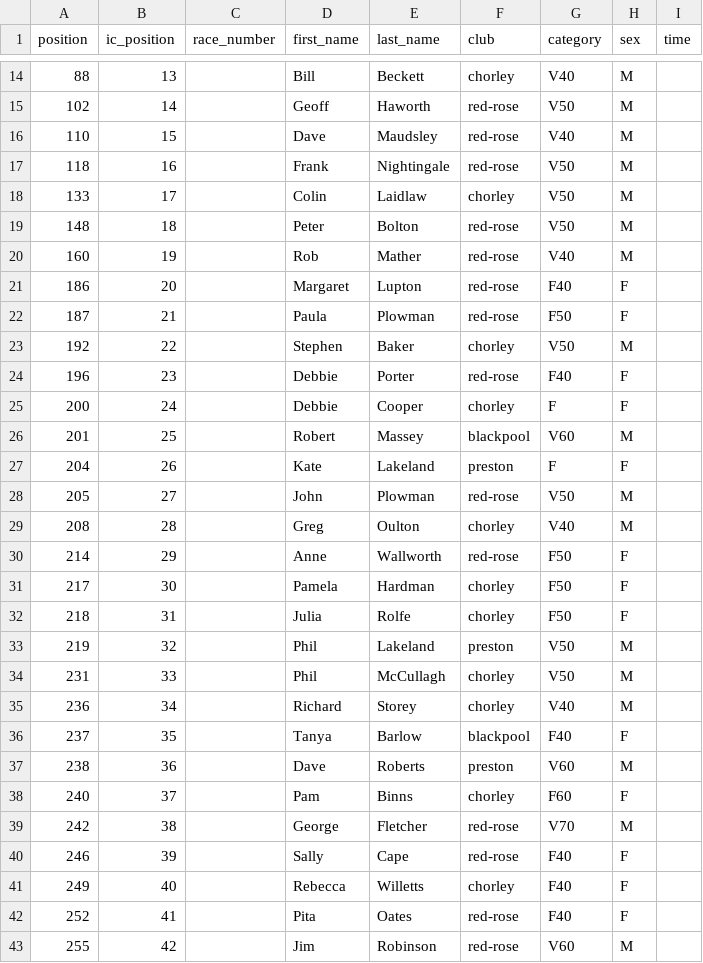
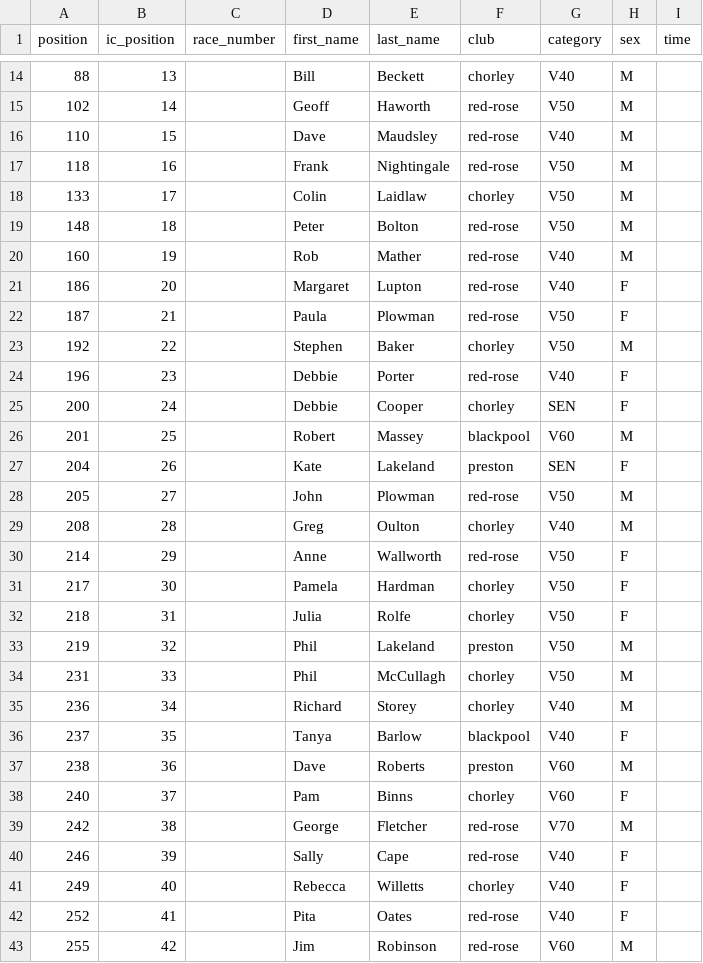
Before and after one commit to whortleberrybearer/InterClub, a CSV file: src/data/2014/fell/results/great-hameldon.csv, drawn as a sheet; only a part is shown, gaps mark what is left out; the diff covers the shown part only.

```diff
--- a/src/data/2014/fell/results/great-hameldon.csv
+++ b/src/data/2014/fell/results/great-hameldon.csv
@@ -20,14 +20,14 @@ position,ic_position,race_number,first_name,last_name,club,category,sex,time
 160,19,,Rob,Mather,red-rose,V40,M,
-186,20,,Margaret,Lupton,red-rose,F40,F,
-187,21,,Paula,Plowman,red-rose,F50,F,
+186,20,,Margaret,Lupton,red-rose,V40,F,
+187,21,,Paula,Plowman,red-rose,V50,F,
 192,22,,Stephen,Baker,chorley,V50,M,
-196,23,,Debbie,Porter,red-rose,F40,F,
-200,24,,Debbie,Cooper,chorley,F,F,
+196,23,,Debbie,Porter,red-rose,V40,F,
+200,24,,Debbie,Cooper,chorley,SEN,F,
 201,25,,Robert,Massey,blackpool,V60,M,
-204,26,,Kate,Lakeland,preston,F,F,
+204,26,,Kate,Lakeland,preston,SEN,F,
 205,27,,John,Plowman,red-rose,V50,M,
 208,28,,Greg,Oulton,chorley,V40,M,
-214,29,,Anne,Wallworth,red-rose,F50,F,
-217,30,,Pamela,Hardman,chorley,F50,F,
-218,31,,Julia,Rolfe,chorley,F50,F,
+214,29,,Anne,Wallworth,red-rose,V50,F,
+217,30,,Pamela,Hardman,chorley,V50,F,
+218,31,,Julia,Rolfe,chorley,V50,F,
 219,32,,Phil,Lakeland,preston,V50,M,
@@ -35,9 +35,9 @@ position,ic_position,race_number,first_name,last_name,club,category,sex,time
 236,34,,Richard,Storey,chorley,V40,M,
-237,35,,Tanya,Barlow,blackpool,F40,F,
+237,35,,Tanya,Barlow,blackpool,V40,F,
 238,36,,Dave,Roberts,preston,V60,M,
-240,37,,Pam,Binns,chorley,F60,F,
+240,37,,Pam,Binns,chorley,V60,F,
 242,38,,George,Fletcher,red-rose,V70,M,
-246,39,,Sally,Cape,red-rose,F40,F,
-249,40,,Rebecca,Willetts,chorley,F40,F,
-252,41,,Pita,Oates,red-rose,F40,F,
+246,39,,Sally,Cape,red-rose,V40,F,
+249,40,,Rebecca,Willetts,chorley,V40,F,
+252,41,,Pita,Oates,red-rose,V40,F,
 255,42,,Jim,Robinson,red-rose,V60,M,
```
Also changed, not shown: 5 edited cells elsewhere in this file, src/data/2014/fell/results/aggies-staircase.csv, src/data/2014/fell/results/harrock-hill.csv, 1 other file.
